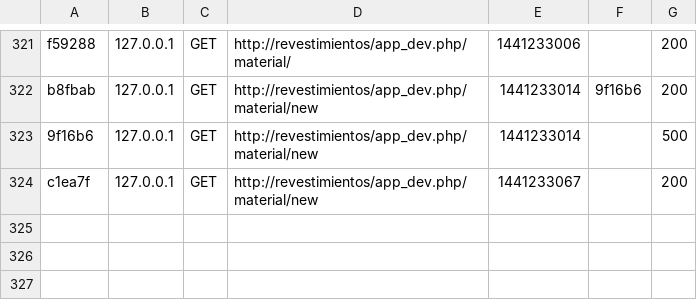
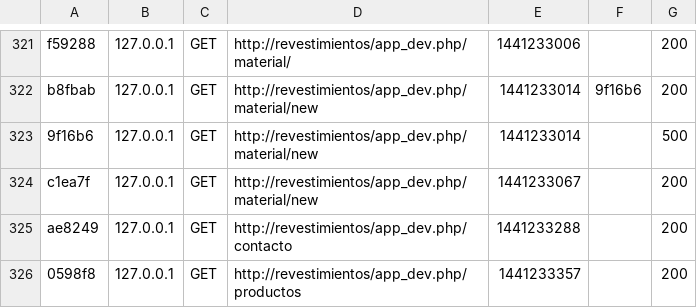
Before and after one commit to starchild92/revestimientosjyg, a CSV file: app/cache/dev/profiler/index.csv, drawn as a sheet; only a part is shown, gaps mark what is left out.

```diff
--- a/app/cache/dev/profiler/index.csv
+++ b/app/cache/dev/profiler/index.csv
@@ -324 +324,3 @@ b8fbab,127.0.0.1,GET,http://revestimientos/app_dev.php/material/new,1441233014,9
 c1ea7f,127.0.0.1,GET,http://revestimientos/app_dev.php/material/new,1441233067,,200
+ae8249,127.0.0.1,GET,http://revestimientos/app_dev.php/contacto,1441233288,,200
+0598f8,127.0.0.1,GET,http://revestimientos/app_dev.php/productos,1441233357,,200
```
Also changed, not shown: 1 other file.
